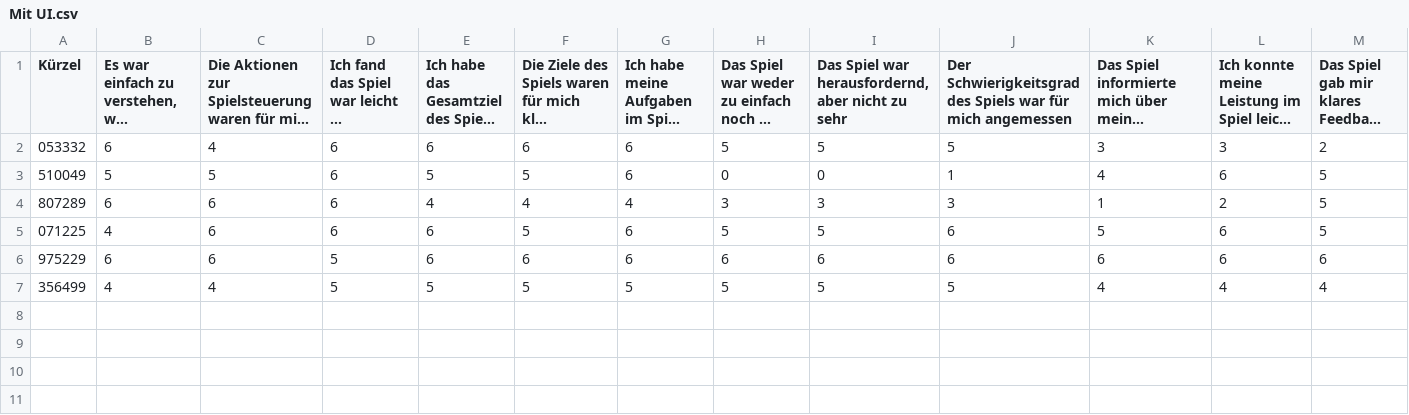
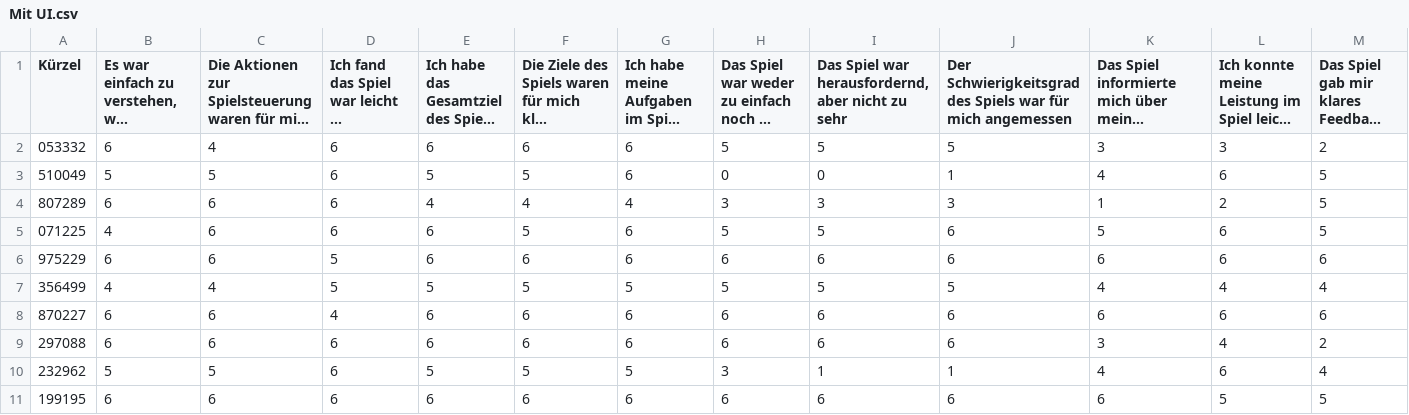
Before and after one commit to S4ndf1re/Computer_games_2025_26, a CSV file: data_evaluation/Mit UI.csv, drawn as a sheet; only a part is shown; long unchanged cells end in …; rows hold the shown columns only; the diff names each change by its address in the sheet, - before the commit and + after, or states it on an @@ line.

```diff
--- a/data_evaluation/Mit UI.csv
+++ b/data_evaluation/Mit UI.csv
+row 8: 870227 | 6 | 6 | 4 | 6 | 6 | 6 | 6 | 6 | 6 | 6 | 6 | 6
+row 9: 297088 | 6 | 6 | 6 | 6 | 6 | 6 | 6 | 6 | 6 | 3 | 4 | 2
+row 10: 232962 | 5 | 5 | 6 | 5 | 5 | 5 | 3 | 1 | 1 | 4 | 6 | 4
+row 11: 199195 | 6 | 6 | 6 | 6 | 6 | 6 | 6 | 6 | 6 | 6 | 5 | 5
```
Also changed, not shown: data_evaluation/Demografische Daten.csv, data_evaluation/Ohne UI.csv.
